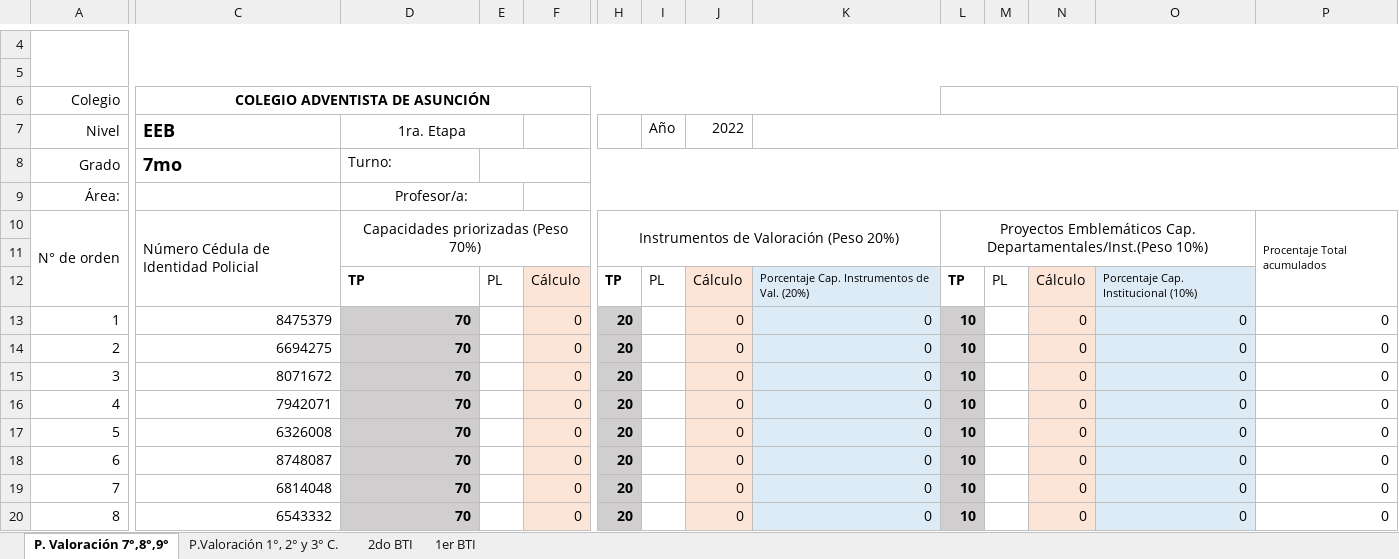
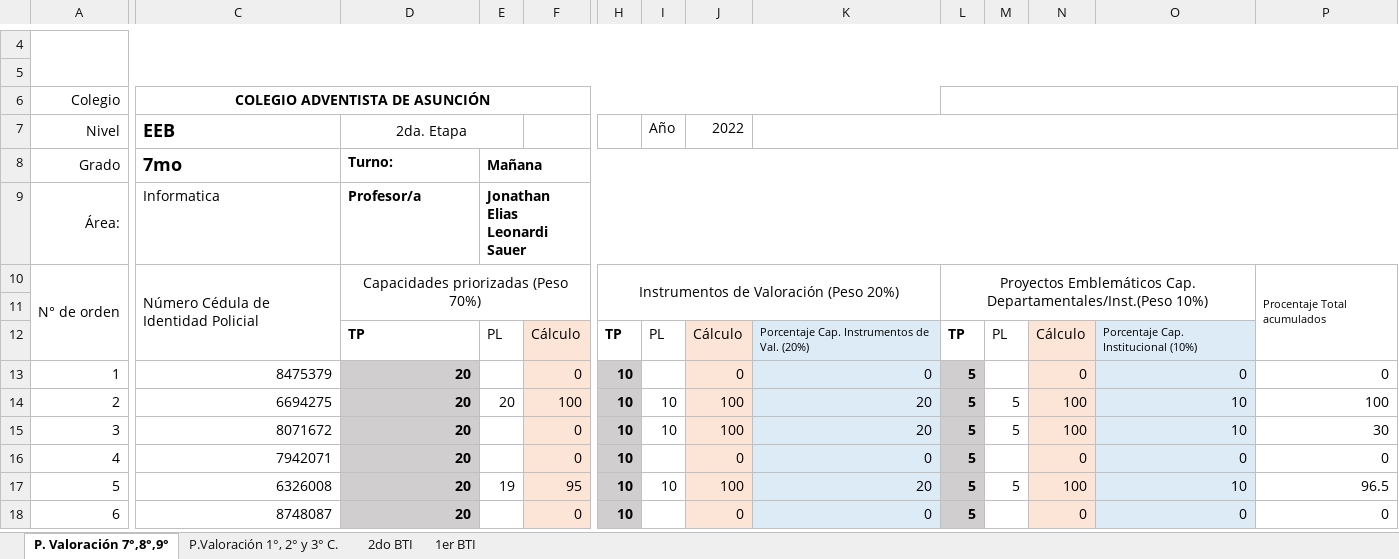
Before and after one commit to jels/NetBeansProjects, an Excel workbook: Evaluaciones CADA 2022-2/Planilla de Valoración 2022 Informatica 2.xlsx, sheet P. Valoración 7°,8°,9°, drawn as a sheet; only a part is shown, gaps mark what is left out; values as stored, in another font and other column widths than the file's, no borders; charts and pictures and conditional formats not drawn; removed rows and columns are numbered as before the commit, all else as after; rows hold the shown columns only; the diff covers the shown part only; the diff names each change by its address in the sheet, - before the commit and + after, or states it on an @@ line.

```diff
--- a/Evaluaciones CADA 2022-2/Planilla de Valoración 2022 Informatica 2.xlsx (sheet P. Valoración 7°,8°,9°)
+++ b/Evaluaciones CADA 2022-2/Planilla de Valoración 2022 Informatica 2.xlsx (sheet P. Valoración 7°,8°,9°)
-D7: 1ra. Etapa
+D7: 2da. Etapa
-D8:D9 bold: off
+D8:D9 bold: on
-E8: (empty)
+E8: Mañana
-C9: (empty)
+C9: Informatica
-D9: Profesor/a:
+D9: Profesor/a
-D9 alignment: center
+D9 alignment: left
-D9:E9 merged
-E9: (empty)
+E9: Jonathan Elias Leonardi Sauer
+E9:Q9 merged
-F9:Q9 merged
-D13: 70
+D13: 20
-H13: 20
+H13: 10
-L13: 10
+L13: 5
-row 14: 2 | 6694275 | 70 |  | 0 | 20 |  | 0 | 0 | 10 |  | 0 | 0 | 0
+row 14: 2 | 6694275 | 20 | 20 | 100 | 10 | 10 | 100 | 20 | 5 | 5 | 100 | 10 | 100
-D15:D16: 70
+D15:D16: 20
-H15:H16: 20
+H15:H16: 10
-I15: (empty)
+I15: 10
-J15: 0
+J15: 100
-K15: 0
+K15: 20
-L15:L16: 10
+L15:L16: 5
-M15: (empty)
+M15: 5
-N15: 0
+N15: 100
-O15: 0
+O15: 10
-P15: 0
+P15: 30
-row 17: 5 | 6326008 | 70 |  | 0 | 20 |  | 0 | 0 | 10 |  | 0 | 0 | 0
+row 17: 5 | 6326008 | 20 | 19 | 95 | 10 | 10 | 100 | 20 | 5 | 5 | 100 | 10 | 96.5
-D18: 70
+D18: 20
-H18: 20
+H18: 10
-L18: 10
+L18: 5
-row 19: 7 | 6814048 | 70 |  | 0 | 20 |  | 0 | 0 | 10 |  | 0 | 0 | 0
-row 20: 8 | 6543332 | 70 |  | 0 | 20 |  | 0 | 0 | 10 |  | 0 | 0 | 0
```
Also changed, not shown: 34 added rows, 32 removed rows, 131 edited cells, cell formats and merged cells elsewhere in this sheet, sheet 2do BTI, sheet P.Valoración 1°, 2° y 3° C., sheet 1er BTI, Evaluaciones CADA 2022-2/Octavo Grado.xlsx, Evaluaciones CADA 2022-2/Septimo Grado.xlsx.
